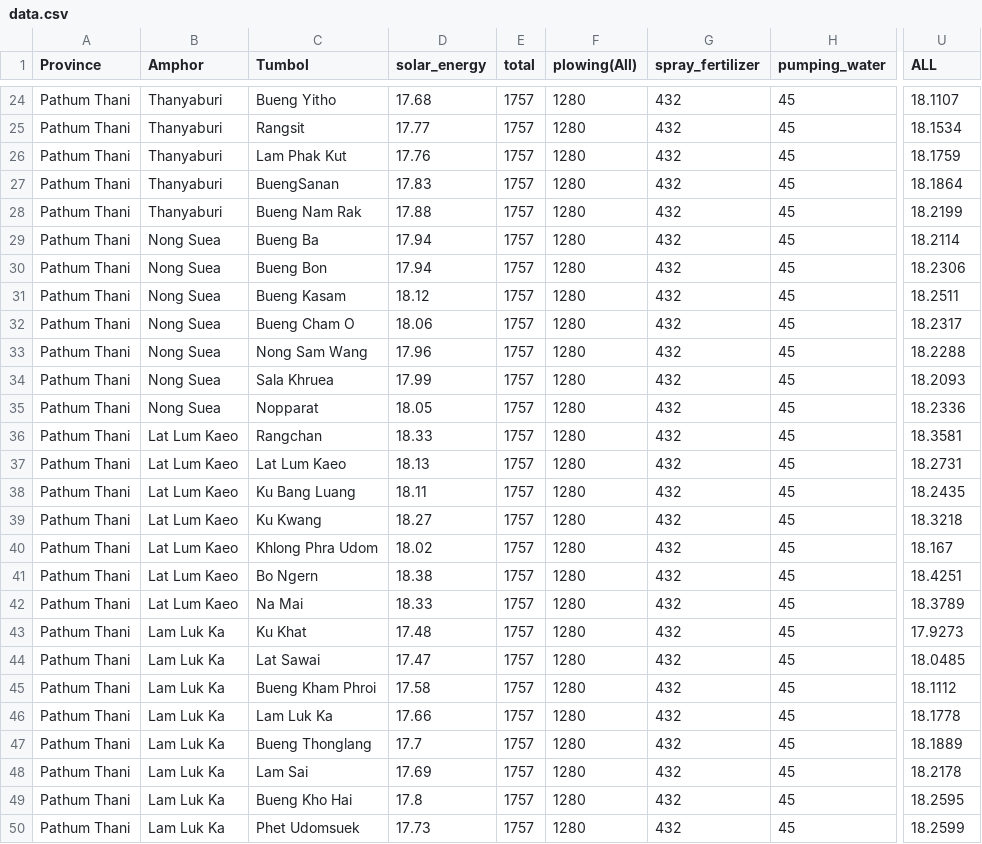
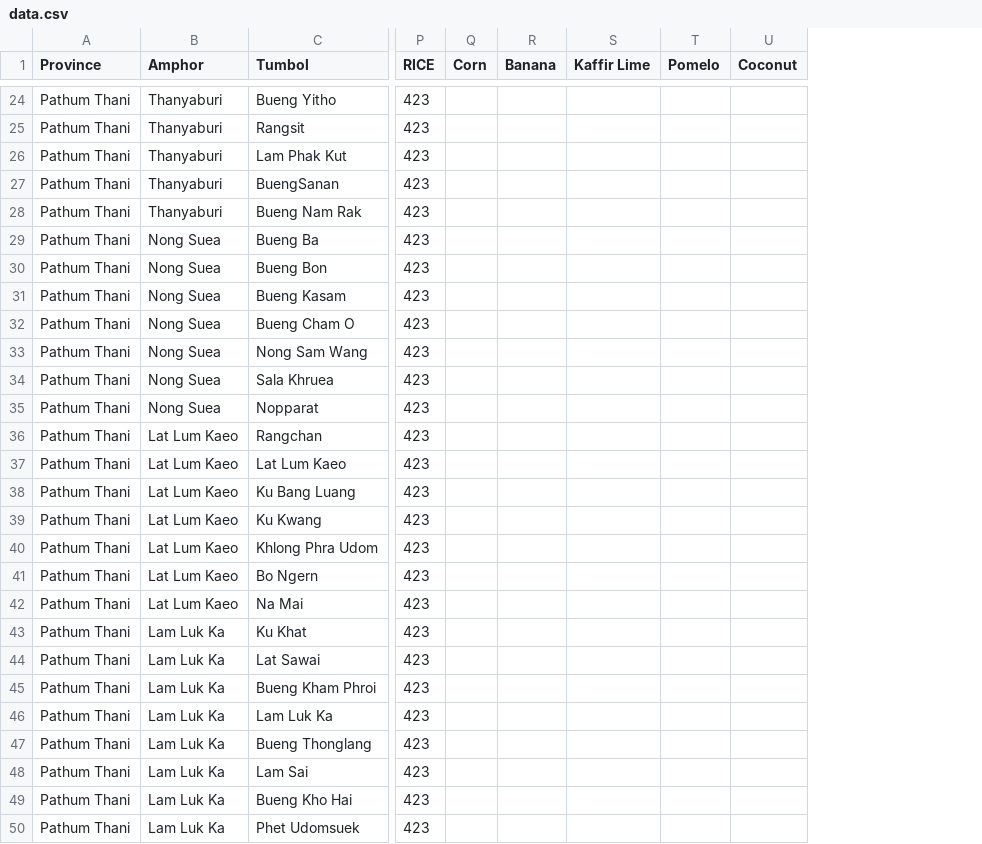
Before and after one commit to Patiz-pao/netzero-api, a CSV file: src/main/java/com/netzero/version/demo/Util/Data/data.csv, drawn as a sheet; only a part is shown, gaps mark what is left out; removed rows and columns are numbered as before the commit, all else as after; the diff covers the shown part only; the diff names each change by its address in the sheet, - before the commit and + after, or states it on an @@ line.

```diff
--- a/src/main/java/com/netzero/version/demo/Util/Data/data.csv
+++ b/src/main/java/com/netzero/version/demo/Util/Data/data.csv
-column D (solar_energy), rows 24-50: 17.68 | 17.77 | 17.76 | 17.83 | 17.88 | 17.94 | 17.94 | 18.12 | 18.06 | 17.96 | 17.99 | 18.05 | 18.33 | 18.13 | 18.11 | 18.27 | 18.02 | 18.38 | 18.33 | 17.48 | 17.47 | 17.58 | 17.66 | 17.7 | 17.69 | 17.8 | 17.73
-column E (total), rows 24-50: all 1757
-column F (plowing(All)), rows 24-50: all 1280
-column G (spray_fertilizer), rows 24-50: all 432
-column H (pumping_water), rows 24-50: all 45
+column P (RICE), rows 24-50: all 423
+column Q (Corn), empty
+column R (Banana), empty
+column S (Kaffir Lime), empty
+column T (Pomelo), empty
-U1: ALL
+U1: Coconut
-U24 (Coconut): 18.1107
+U24 (Coconut): (empty)
-U25 (Coconut): 18.1534
+U25 (Coconut): (empty)
-U26 (Coconut): 18.1759
+U26 (Coconut): (empty)
-U27 (Coconut): 18.1864
+U27 (Coconut): (empty)
-U28 (Coconut): 18.2199
+U28 (Coconut): (empty)
-U29 (Coconut): 18.2114
+U29 (Coconut): (empty)
-U30 (Coconut): 18.2306
+U30 (Coconut): (empty)
-U31 (Coconut): 18.2511
+U31 (Coconut): (empty)
-U32 (Coconut): 18.2317
+U32 (Coconut): (empty)
-U33 (Coconut): 18.2288
+U33 (Coconut): (empty)
-U34 (Coconut): 18.2093
+U34 (Coconut): (empty)
-U35 (Coconut): 18.2336
+U35 (Coconut): (empty)
-U36 (Coconut): 18.3581
+U36 (Coconut): (empty)
-U37 (Coconut): 18.2731
+U37 (Coconut): (empty)
-U38 (Coconut): 18.2435
+U38 (Coconut): (empty)
-U39 (Coconut): 18.3218
+U39 (Coconut): (empty)
-U40 (Coconut): 18.167
+U40 (Coconut): (empty)
-U41 (Coconut): 18.4251
+U41 (Coconut): (empty)
-U42 (Coconut): 18.3789
+U42 (Coconut): (empty)
-U43 (Coconut): 17.9273
+U43 (Coconut): (empty)
-U44 (Coconut): 18.0485
+U44 (Coconut): (empty)
-U45 (Coconut): 18.1112
+U45 (Coconut): (empty)
-U46 (Coconut): 18.1778
+U46 (Coconut): (empty)
-U47 (Coconut): 18.1889
+U47 (Coconut): (empty)
-U48 (Coconut): 18.2178
+U48 (Coconut): (empty)
-U49 (Coconut): 18.2595
+U49 (Coconut): (empty)
-U50 (Coconut): 18.2599
+U50 (Coconut): (empty)
```
Also changed, not shown: 33 edited cells elsewhere in this file, 3 other files.
